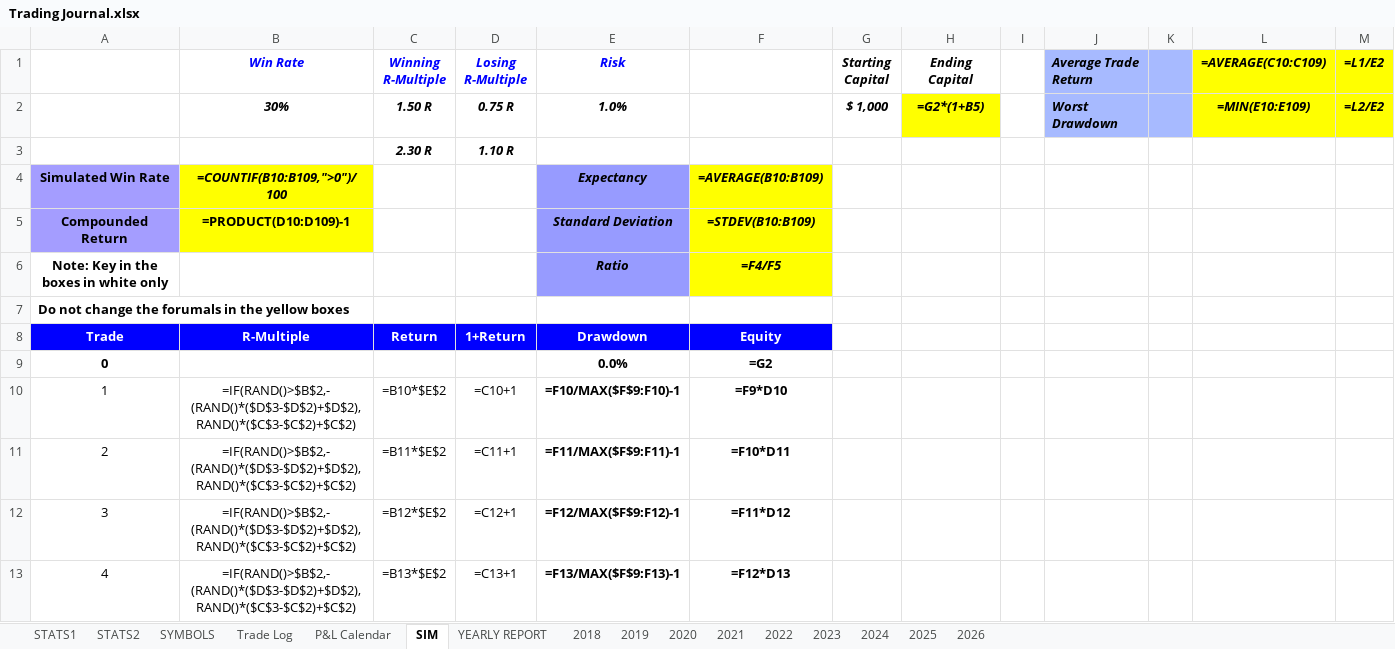
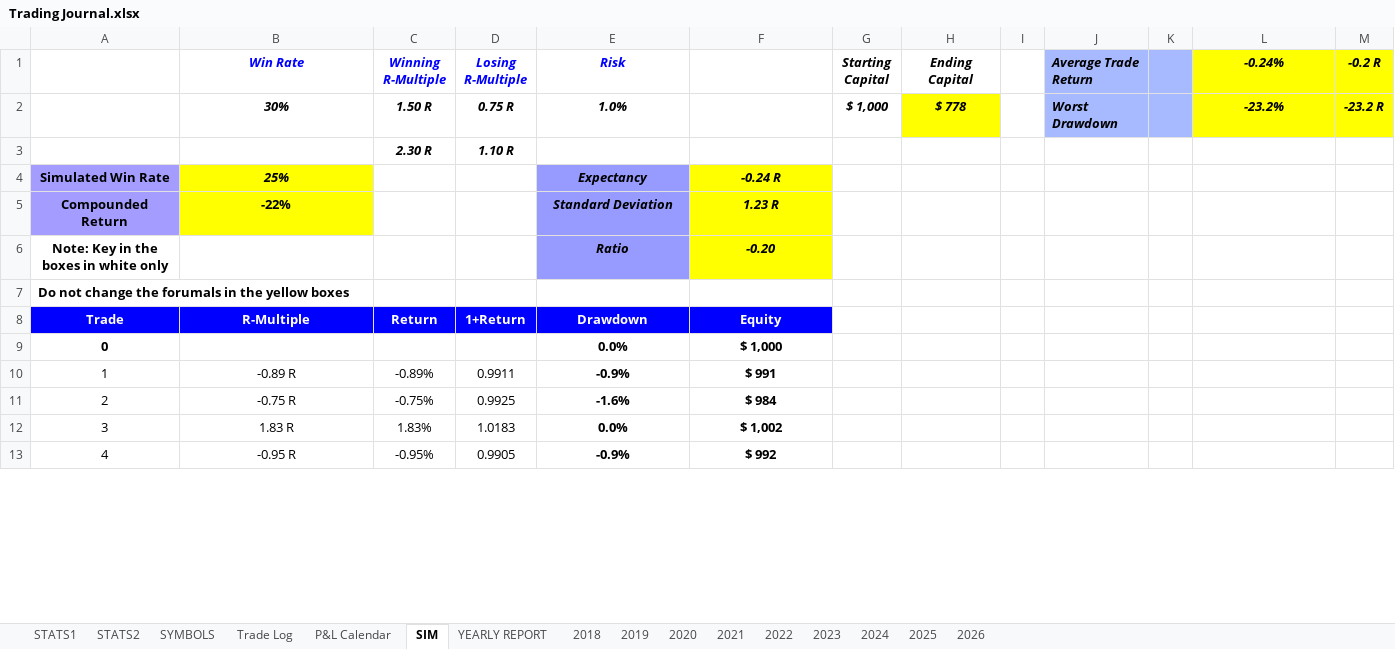
Before and after one commit to alexpsym/CODEX, an Excel workbook: journal/Trading Journal.xlsx, sheet SIM, drawn as a sheet; only a part is shown; values as stored, in another font and other column widths than the file's, no borders; formulas without a stored value are shown as written; charts and pictures and conditional formats not drawn; the diff covers the shown part only; the diff names each change by its address in the sheet, - before the commit and + after, or states it on an @@ line.

Commit message:
Update trading journal state

```diff
--- a/journal/Trading Journal.xlsx (sheet SIM)
+++ b/journal/Trading Journal.xlsx (sheet SIM)
-L1: =AVERAGE(C10:C109)
+L1: -0.24%
-M1: =L1/E2
+M1: -0.2 R
-H2 (Ending Capital): =G2*(1+B5)
+H2 (Ending Capital): $ 778
-L2 (-0.24%): =MIN(E10:E109)
+L2 (-0.24%): -23.2%
-M2 (-0.2 R): =L2/E2
+M2 (-0.2 R): -23.2 R
-B4 (Win Rate): =COUNTIF(B10:B109,">0")/100
+B4 (Win Rate): 25%
-F4: =AVERAGE(B10:B109)
+F4: -0.24 R
-B5 (Win Rate): =PRODUCT(D10:D109)-1
+B5 (Win Rate): -22%
-F5: =STDEV(B10:B109)
+F5: 1.23 R
-F6: =F4/F5
+F6: -0.20
-F9: =G2
+F9: $ 1,000
-B10 (Win Rate): =IF(RAND()>$B$2,-(RAND()*($D$3-$D$2)+$D$2),RAND()*($C$3-$C$2)+$C$2)
+B10 (Win Rate): -0.89 R
-C10 (Winning R-Multiple): =B10*$E$2
+C10 (Winning R-Multiple): -0.89%
-D10 (Losing R-Multiple): =C10+1
+D10 (Losing R-Multiple): 0.9911
-E10 (Risk): =F10/MAX($F$9:F10)-1
+E10 (Risk): -0.9%
-F10: =F9*D10
+F10: $ 991
-B11 (Win Rate): =IF(RAND()>$B$2,-(RAND()*($D$3-$D$2)+$D$2),RAND()*($C$3-$C$2)+$C$2)
+B11 (Win Rate): -0.75 R
-C11 (Winning R-Multiple): =B11*$E$2
+C11 (Winning R-Multiple): -0.75%
-D11 (Losing R-Multiple): =C11+1
+D11 (Losing R-Multiple): 0.9925
-E11 (Risk): =F11/MAX($F$9:F11)-1
+E11 (Risk): -1.6%
-F11: =F10*D11
+F11: $ 984
-B12 (Win Rate): =IF(RAND()>$B$2,-(RAND()*($D$3-$D$2)+$D$2),RAND()*($C$3-$C$2)+$C$2)
+B12 (Win Rate): 1.83 R
-C12 (Winning R-Multiple): =B12*$E$2
+C12 (Winning R-Multiple): 1.83%
-D12 (Losing R-Multiple): =C12+1
+D12 (Losing R-Multiple): 1.0183
-E12 (Risk): =F12/MAX($F$9:F12)-1
+E12 (Risk): 0.0%
-F12: =F11*D12
+F12: $ 1,002
-B13 (Win Rate): =IF(RAND()>$B$2,-(RAND()*($D$3-$D$2)+$D$2),RAND()*($C$3-$C$2)+$C$2)
+B13 (Win Rate): -0.95 R
-C13 (Winning R-Multiple): =B13*$E$2
+C13 (Winning R-Multiple): -0.95%
-D13 (Losing R-Multiple): =C13+1
+D13 (Losing R-Multiple): 0.9905
-E13 (Risk): =F13/MAX($F$9:F13)-1
+E13 (Risk): -0.9%
-F13: =F12*D13
+F13: $ 992
```
Also changed, not shown: 480 edited cells elsewhere in this sheet, sheet Trade Log, charts or pictures.
